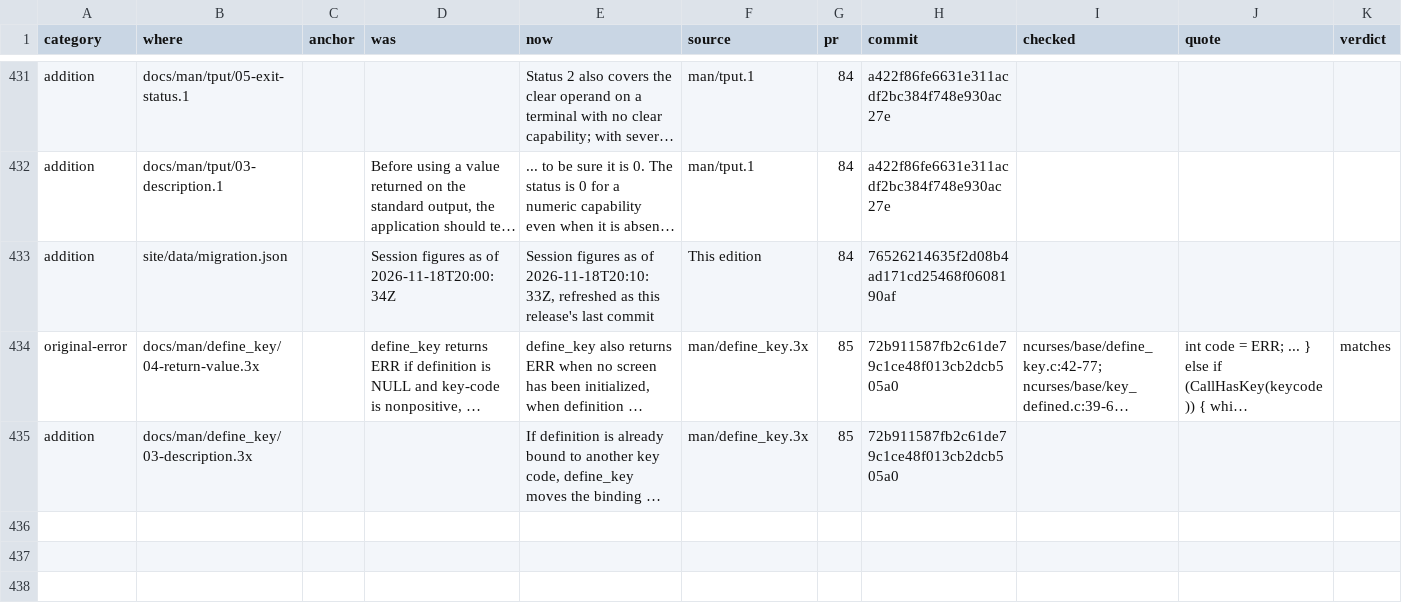
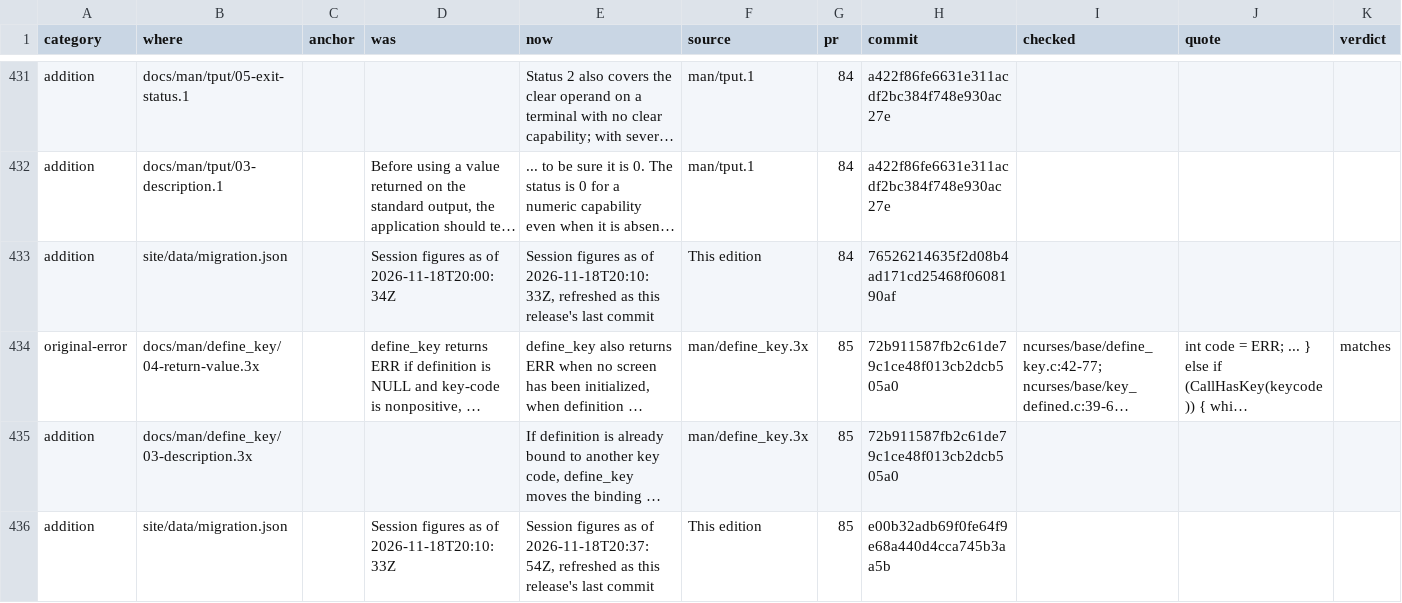
Before and after one commit to betsalel-williamson/ncurses, a CSV file: docs/appendix/errata.csv, drawn as a sheet; only a part is shown, gaps mark what is left out; long unchanged cells end in …; rows hold the shown columns only; the diff names each change by its address in the sheet, - before the commit and + after, or states it on an @@ line.

```diff
--- a/docs/appendix/errata.csv
+++ b/docs/appendix/errata.csv
+row 436: addition | site/data/migration.json |  | Session figures as of 2026-11-18T20:10:33Z | Session figures as of 2026-11-18T20:37:54Z, refreshed as this release's last commit | This edition | 85 | e00b32adb69f0fe64f9e68a440d4cca745b3aa5b
```
